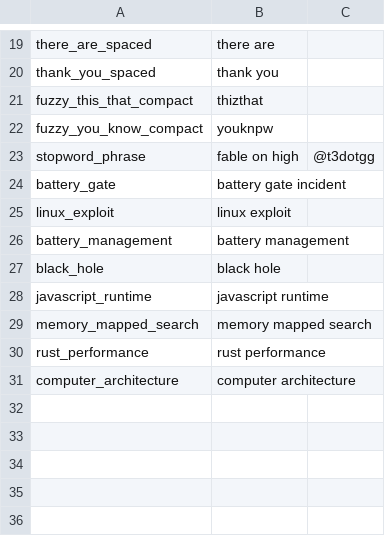
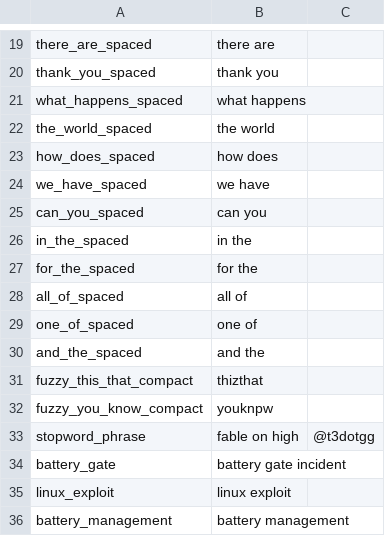
Before and after one commit to Priyansh4444/ytsearch, a TSV file: scripts/benchmark-search-cases.tsv, drawn as a sheet; only a part is shown, gaps mark what is left out; the shorter side is filled out with more unchanged rows.

Commit message:
test(search): cover stopword-heavy conjunctions

```diff
--- a/scripts/benchmark-search-cases.tsv
+++ b/scripts/benchmark-search-cases.tsv
@@ -20,2 +20,12 @@ there_are_spaced	there are
 thank_you_spaced	thank you
+what_happens_spaced	what happens
+the_world_spaced	the world
+how_does_spaced	how does
+we_have_spaced	we have
+can_you_spaced	can you
+in_the_spaced	in the
+for_the_spaced	for the
+all_of_spaced	all of
+one_of_spaced	one of
+and_the_spaced	and the
 fuzzy_this_that_compact	thizthat
```
